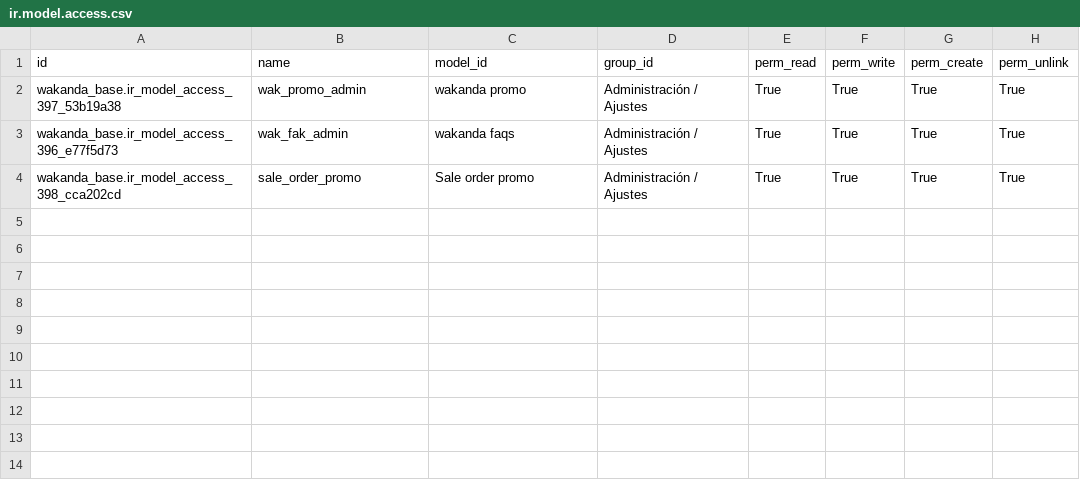
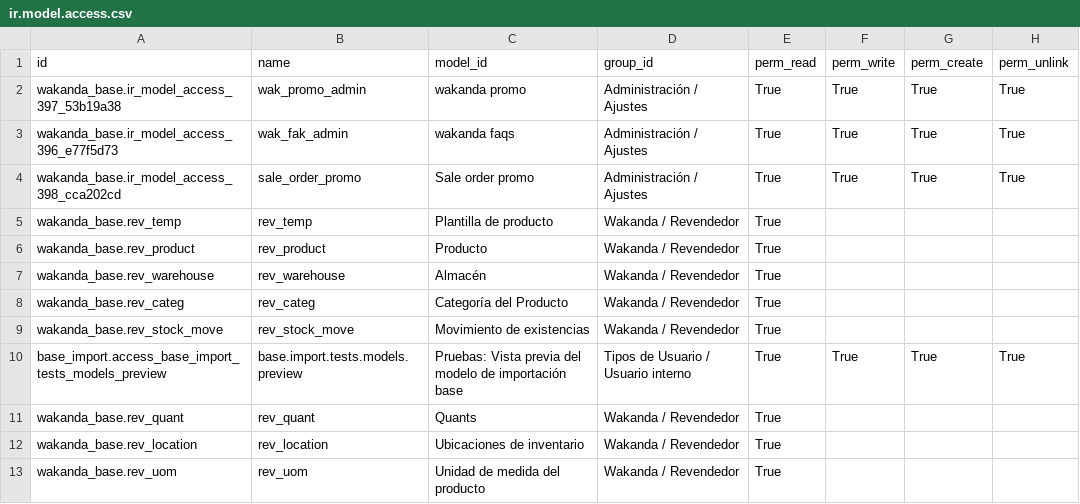
Before and after one commit to filoquin/wakanda, a CSV file: wakanda_base/security/ir.model.access.csv, drawn as a sheet; the diff names each change by its address in the sheet, - before the commit and + after, or states it on an @@ line.

Commit message:
Agrego autologin al revende

```diff
--- a/wakanda_base/security/ir.model.access.csv
+++ b/wakanda_base/security/ir.model.access.csv
+row 5: wakanda_base.rev_temp | rev_temp | Plantilla de producto | Wakanda / Revendedor | True
+row 6: wakanda_base.rev_product | rev_product | Producto | Wakanda / Revendedor | True
+row 7: wakanda_base.rev_warehouse | rev_warehouse | Almacén | Wakanda / Revendedor | True
+row 8: wakanda_base.rev_categ | rev_categ | Categoría del Producto | Wakanda / Revendedor | True
+row 9: wakanda_base.rev_stock_move | rev_stock_move | Movimiento de existencias | Wakanda / Revendedor | True
+row 10: base_import.access_base_import_tests_models_preview | base.import.tests.models.preview | Pruebas: Vista previa del modelo de importación base | Tipos de Usuario / Usuario interno | True | True | True | True
+row 11: wakanda_base.rev_quant | rev_quant | Quants | Wakanda / Revendedor | True
+row 12: wakanda_base.rev_location | rev_location | Ubicaciones de inventario | Wakanda / Revendedor | True
+row 13: wakanda_base.rev_uom | rev_uom | Unidad de medida del producto | Wakanda / Revendedor | True
```
Also changed, not shown: 2 other files.
